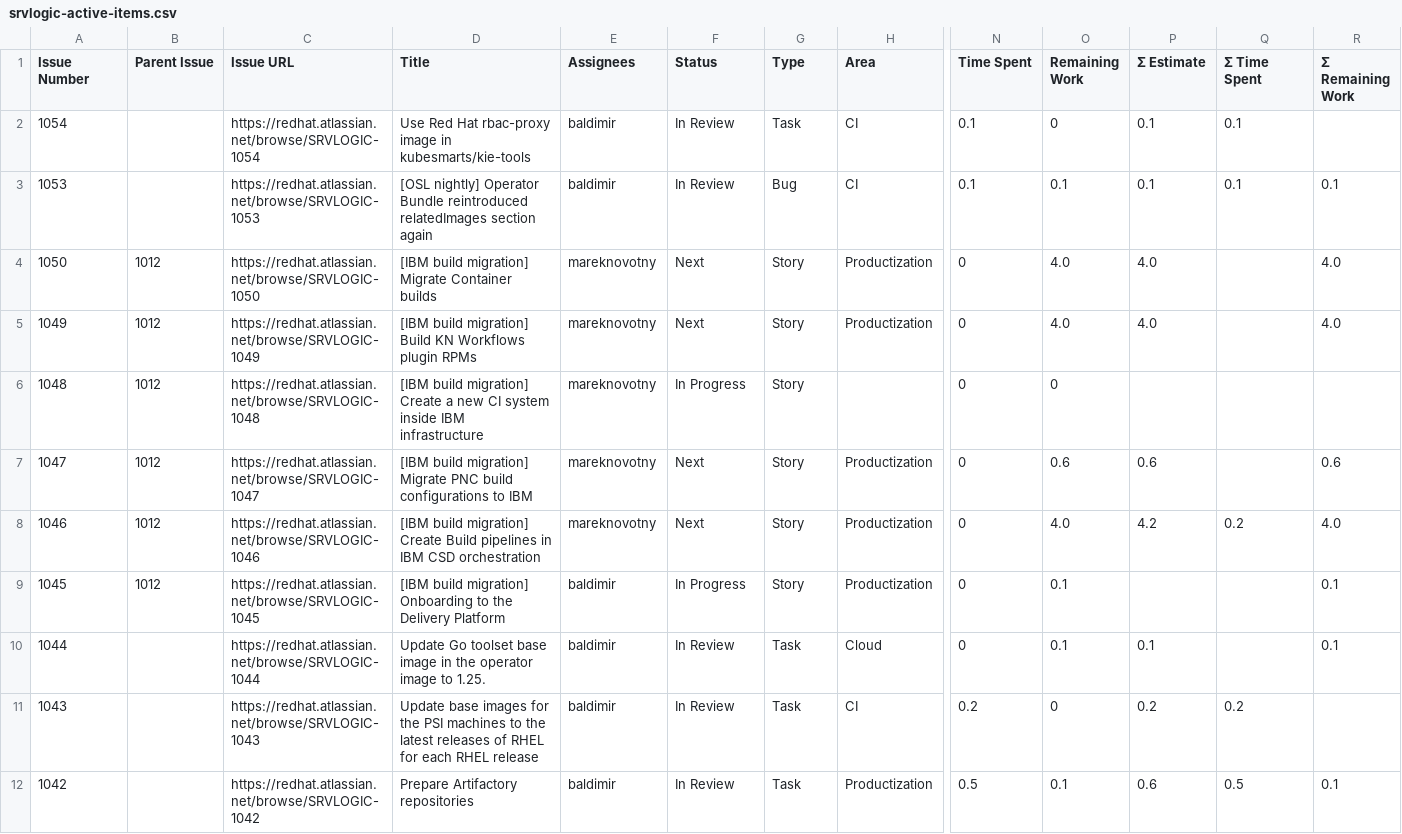
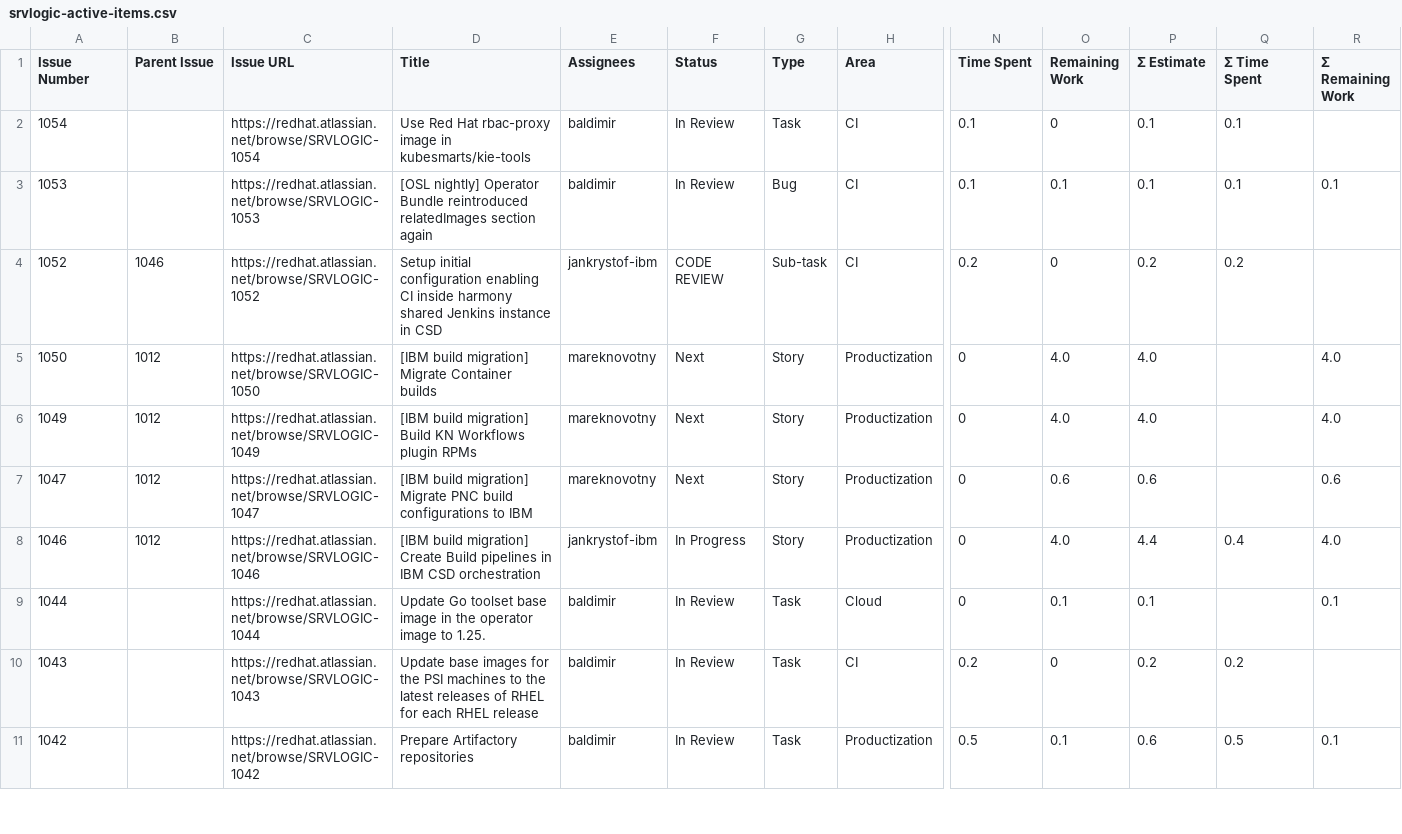
Before and after one commit to kubesmarts/pm-automations, a CSV file: exports/srvlogic-active-items.csv, drawn as a sheet; only a part is shown, gaps mark what is left out; removed rows and columns are numbered as before the commit, all else as after; rows hold the shown columns only; the diff names each change by its address in the sheet, - before the commit and + after, or states it on an @@ line.

```diff
--- a/exports/srvlogic-active-items.csv
+++ b/exports/srvlogic-active-items.csv
+row 4: 1052 | 1046 | https://redhat.atlassian.net/browse/SRVLOGIC-1052 | Setup initial configuration enabling CI inside harmony shared Jenkins instance in CSD | jankrystof-ibm | CODE REVIEW | Sub-task | CI | 0.2 | 0 | 0.2 | 0.2
-row 6: 1048 | 1012 | https://redhat.atlassian.net/browse/SRVLOGIC-1048 | [IBM build migration] Create a new CI system inside IBM infrastructure | mareknovotny | In Progress | Story |  | 0 | 0
-E8 (Assignees): mareknovotny
+E8 (Assignees): jankrystof-ibm
-F8 (Status): Next
+F8 (Status): In Progress
-P8 (Σ Estimate): 4.2
+P8 (Σ Estimate): 4.4
-Q8 (Σ Time Spent): 0.2
+Q8 (Σ Time Spent): 0.4
-row 9: 1045 | 1012 | https://redhat.atlassian.net/browse/SRVLOGIC-1045 | [IBM build migration] Onboarding to the Delivery Platform | baldimir | In Progress | Story | Productization | 0 | 0.1 |  |  | 0.1
```
Also changed, not shown: exports/quarkus-active-items.csv.
